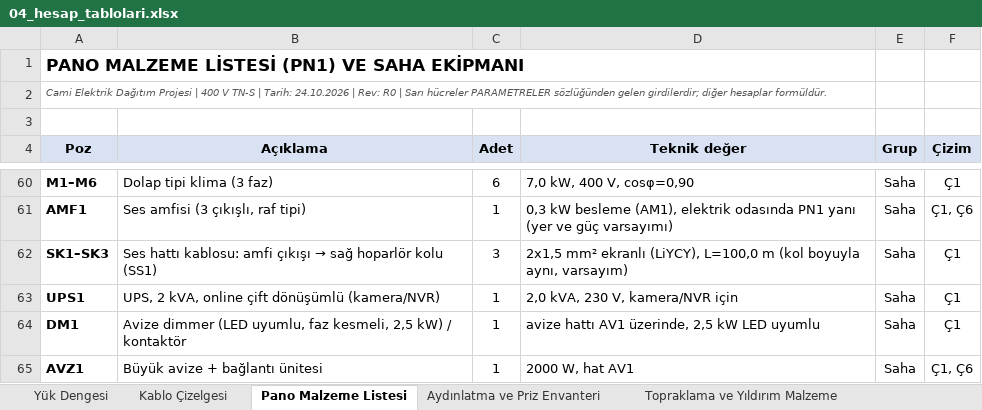
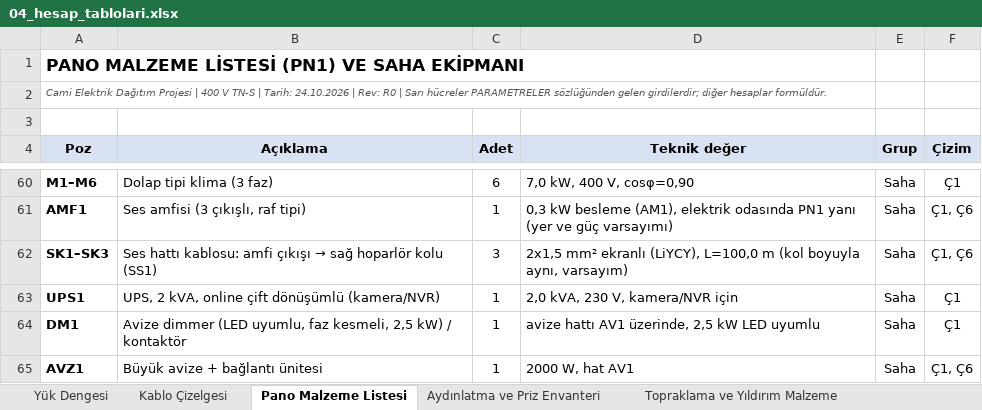
Before and after one commit to Nobatgeldi/MD_ElectricSchema, an Excel workbook: cikti/04_hesap_tablolari.xlsx, sheet Pano Malzeme Listesi, drawn as a sheet; only a part is shown, gaps mark what is left out; values as stored, in another font and other column widths than the file's, no borders; the diff names each change by its address in the sheet, - before the commit and + after, or states it on an @@ line.

```diff
--- a/cikti/04_hesap_tablolari.xlsx (sheet Pano Malzeme Listesi)
+++ b/cikti/04_hesap_tablolari.xlsx (sheet Pano Malzeme Listesi)
-F62 (Çizim): Ç1
+F62 (Çizim): Ç1, Ç6
```
Also changed, not shown: 7 other files.
